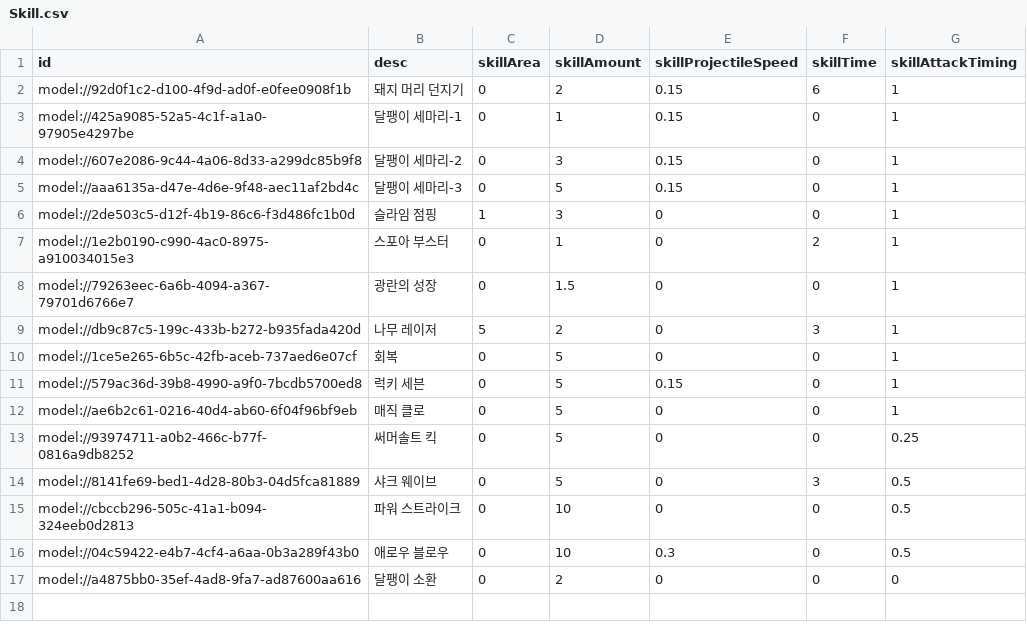
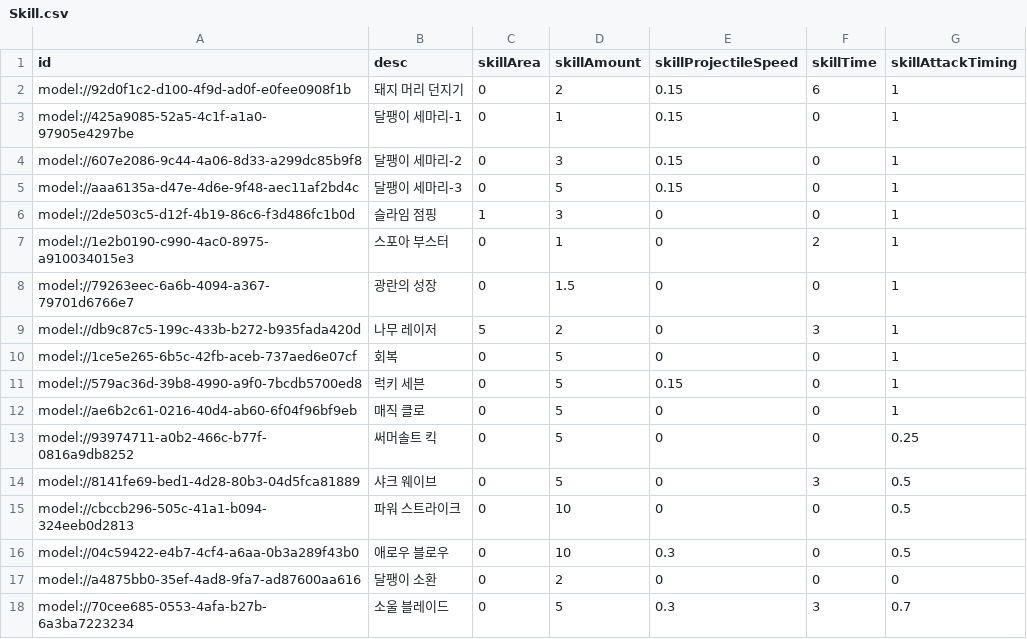
Before and after one commit to treenod-joshua/MapleWorlds, a CSV file: RootDesk/MyDesk/DataSets/Skill.csv, drawn as a sheet.

```diff
--- a/RootDesk/MyDesk/DataSets/Skill.csv
+++ b/RootDesk/MyDesk/DataSets/Skill.csv
@@ -17 +17,2 @@ model://04c59422-e4b7-4cf4-a6aa-0b3a289f43b0,애로우 블로우,0,10,0.3,0,0.5
 model://a4875bb0-35ef-4ad8-9fa7-ad87600aa616,달팽이 소환,0,2,0,0,0
+model://70cee685-0553-4afa-b27b-6a3ba7223234,소울 블레이드,0,5,0.3,3,0.7
```
Also changed, not shown: 16 other files.
